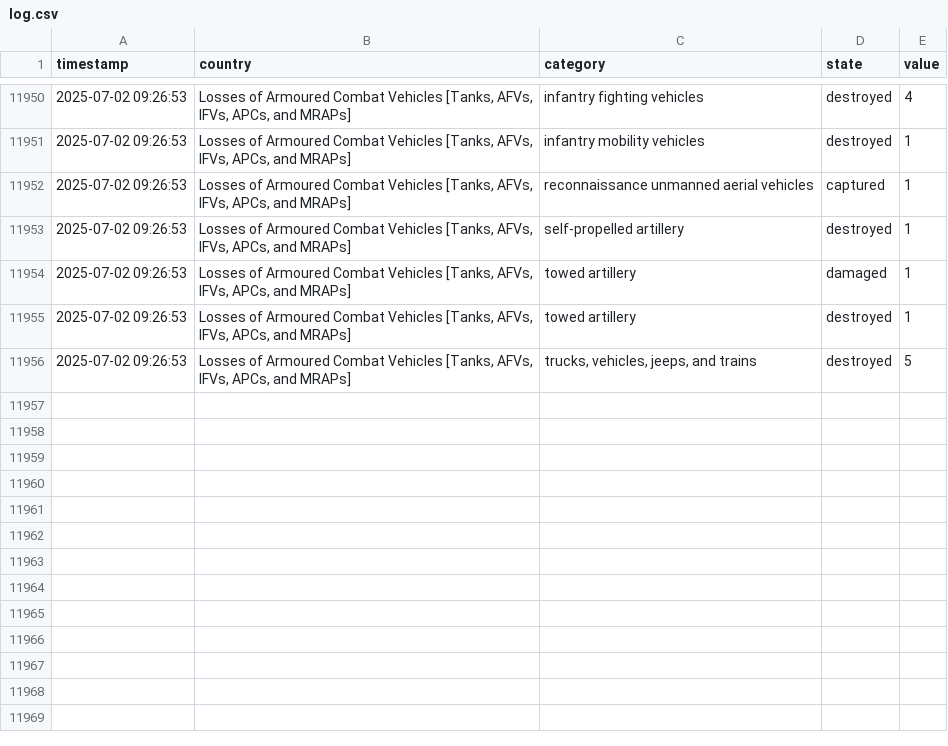
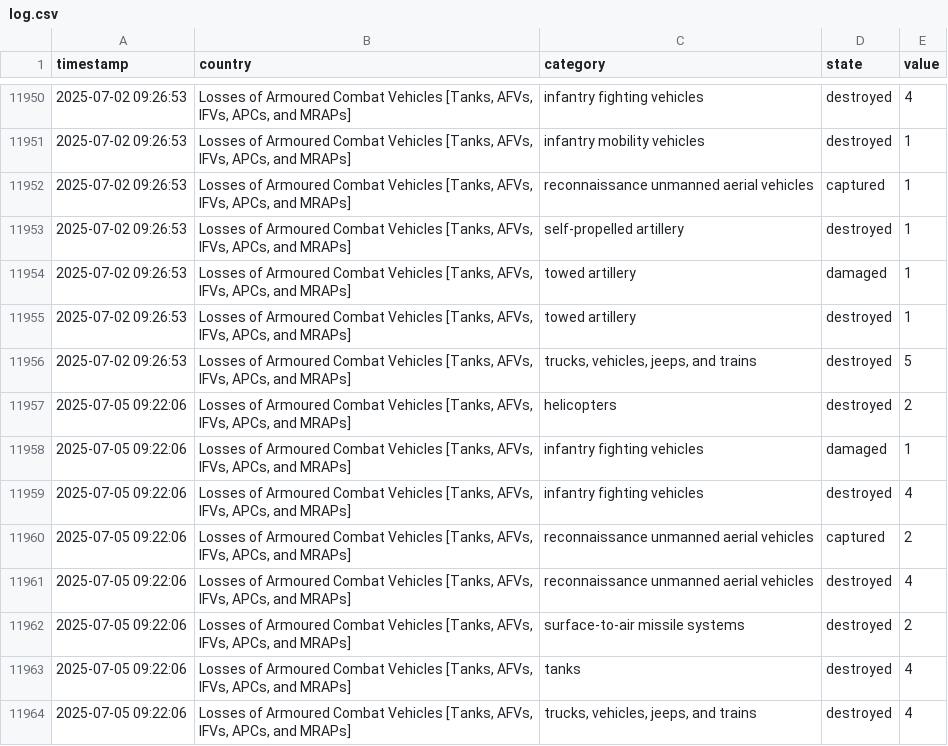
Before and after one commit to mauforonda/ukraine, a CSV file: log.csv, drawn as a sheet; only a part is shown, gaps mark what is left out; the diff names each change by its address in the sheet, - before the commit and + after, or states it on an @@ line.

```diff
--- a/log.csv
+++ b/log.csv
+row 11957: 2025-07-05 09:22:06 | Losses of Armoured Combat Vehicles [Tanks, AFVs, IFVs, APCs, and MRAPs] | helicopters | destroyed | 2
+row 11958: 2025-07-05 09:22:06 | Losses of Armoured Combat Vehicles [Tanks, AFVs, IFVs, APCs, and MRAPs] | infantry fighting vehicles | damaged | 1
+row 11959: 2025-07-05 09:22:06 | Losses of Armoured Combat Vehicles [Tanks, AFVs, IFVs, APCs, and MRAPs] | infantry fighting vehicles | destroyed | 4
+row 11960: 2025-07-05 09:22:06 | Losses of Armoured Combat Vehicles [Tanks, AFVs, IFVs, APCs, and MRAPs] | reconnaissance unmanned aerial vehicles | captured | 2
+row 11961: 2025-07-05 09:22:06 | Losses of Armoured Combat Vehicles [Tanks, AFVs, IFVs, APCs, and MRAPs] | reconnaissance unmanned aerial vehicles | destroyed | 4
+row 11962: 2025-07-05 09:22:06 | Losses of Armoured Combat Vehicles [Tanks, AFVs, IFVs, APCs, and MRAPs] | surface-to-air missile systems | destroyed | 2
+row 11963: 2025-07-05 09:22:06 | Losses of Armoured Combat Vehicles [Tanks, AFVs, IFVs, APCs, and MRAPs] | tanks | destroyed | 4
+row 11964: 2025-07-05 09:22:06 | Losses of Armoured Combat Vehicles [Tanks, AFVs, IFVs, APCs, and MRAPs] | trucks, vehicles, jeeps, and trains | destroyed | 4
```
Also changed, not shown: summary.csv.
